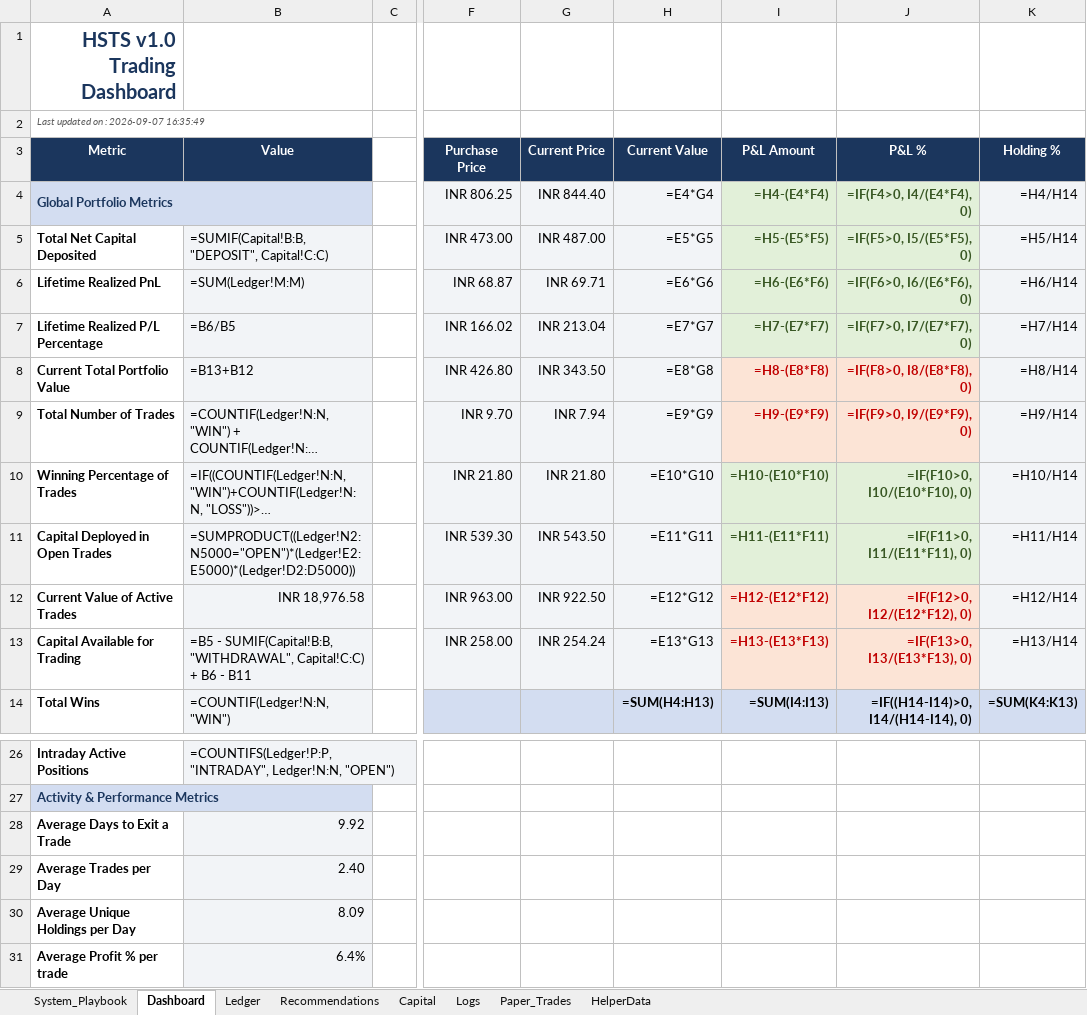
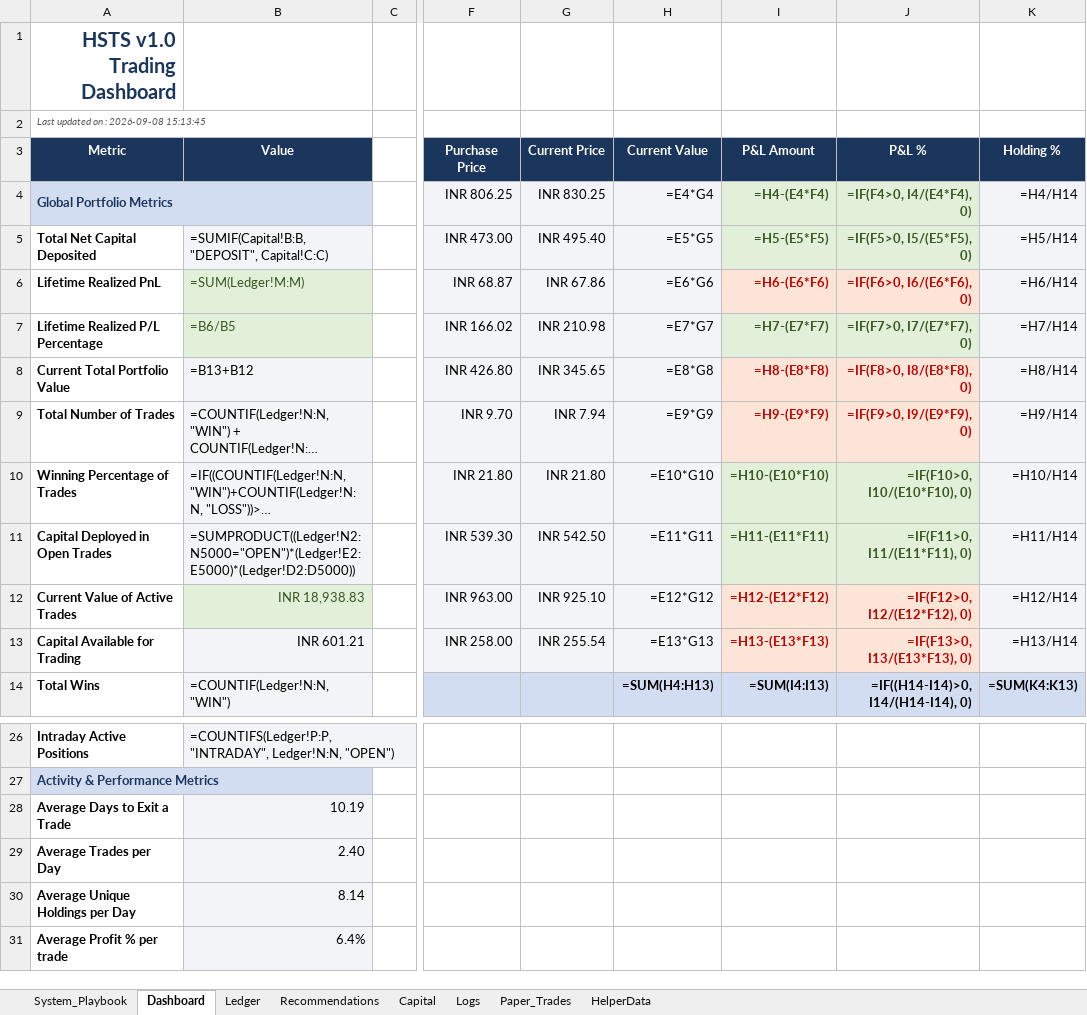
Before and after one commit to SyedTousifMasood/HalaalTrading, an Excel workbook: Trading_Journal.xlsx, sheet Dashboard, drawn as a sheet; only a part is shown, gaps mark what is left out; long unchanged cells end in …; values as stored, in another font and other column widths than the file's, no borders; formulas without a stored value are shown as written; charts and pictures not drawn; the diff names each change by its address in the sheet, - before the commit and + after, or states it on an @@ line.

```diff
--- a/Trading_Journal.xlsx (sheet Dashboard)
+++ b/Trading_Journal.xlsx (sheet Dashboard)
-A2 (Metric): Last updated on : 2026-09-07 16:35:49
+A2 (Metric): Last updated on : 2026-09-08 15:13:45
-G4 (Current Price): INR 844.40
+G4 (Current Price): INR 830.25
-G5 (Current Price): INR 487.00
+G5 (Current Price): INR 495.40
@@ B6:B7 fill: #F2F4F7 → #E2F0D9, text colour: black → #385723 @@
-G6 (Current Price): INR 69.71
+G6 (Current Price): INR 67.86
@@ I6:J6 fill: #E2F0D9 → #FCE4D6, text colour: #385723 → #C00000 @@
-G7 (Current Price): INR 213.04
+G7 (Current Price): INR 210.98
-G8 (Current Price): INR 343.50
+G8 (Current Price): INR 345.65
-G11 (Current Price): INR 543.50
+G11 (Current Price): INR 542.50
-B12 (Value): INR 18,976.58
+B12 (Value): INR 18,938.83
@@ B12 fill: #F2F4F7 → #E2F0D9, text colour: black → #385723 @@
-G12 (Current Price): INR 922.50
+G12 (Current Price): INR 925.10
-B13 (Value): =B5 - SUMIF(Capital!B:B, "WITHDRAWAL", Capital!C:C) + B6 - B11
+B13 (Value): INR 601.21
-G13 (Current Price): INR 254.24
+G13 (Current Price): INR 255.54
-B28 (Value): 9.92
+B28 (Value): 10.19
-B30 (Value): 8.09
+B30 (Value): 8.14
```
Also changed, not shown: charts or pictures.
